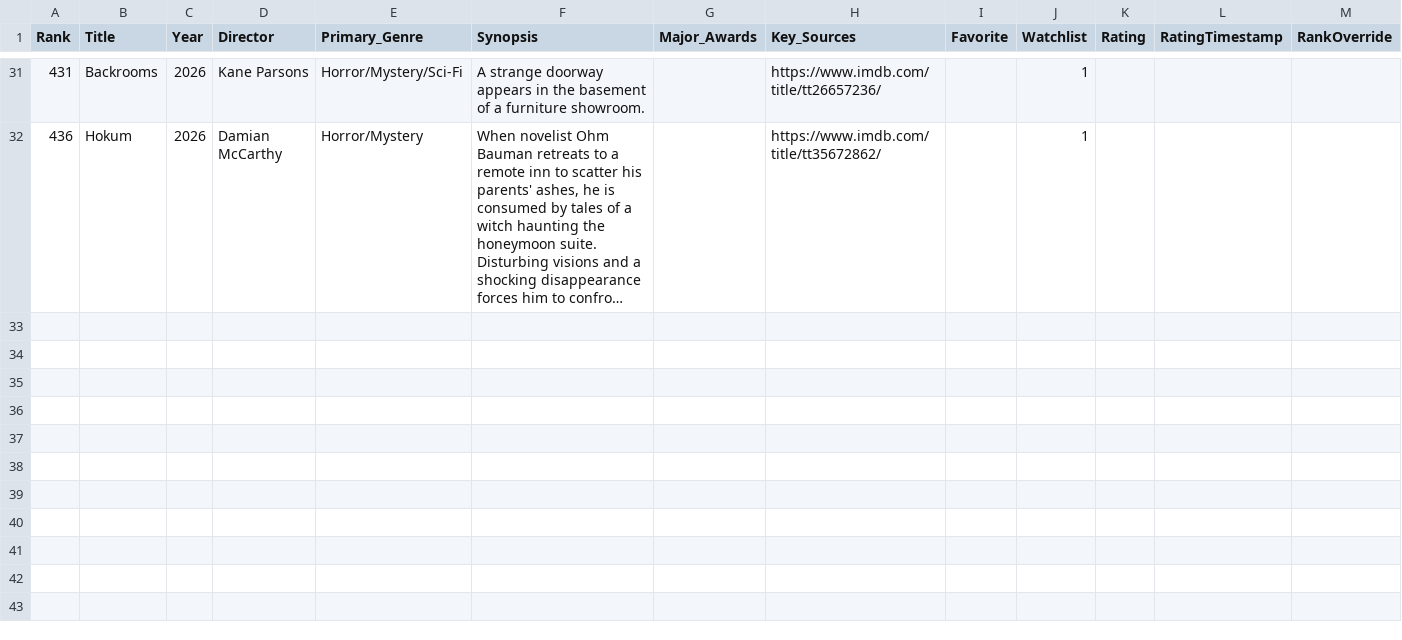
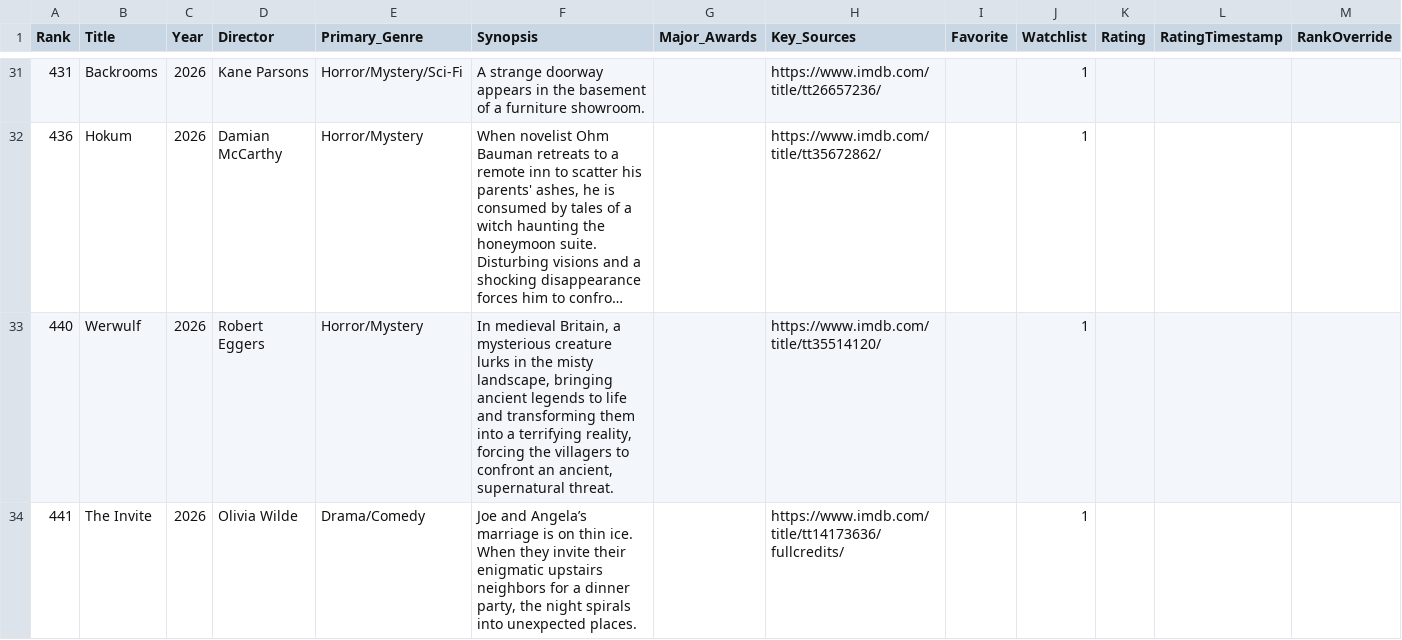
Before and after one commit to EwanWatson/cinevault, a CSV file: data/films_2026.csv, drawn as a sheet; only a part is shown, gaps mark what is left out; long unchanged cells end in …; the diff names each change by its address in the sheet, - before the commit and + after, or states it on an @@ line.

```diff
--- a/data/films_2026.csv
+++ b/data/films_2026.csv
+row 33: 440 | Werwulf | 2026 | Robert Eggers | Horror/Mystery | In medieval Britain, a mysterious creature lurks in the misty landscape, bringing ancient legends to life and transforming them into a terrifying reality, forcing the villagers to confront an ancient, supernatural threat. |  | https://www.imdb.com/title/tt35514120/ |  | 1
+row 34: 441 | The Invite | 2026 | Olivia Wilde | Drama/Comedy | Joe and Angela’s marriage is on thin ice. When they invite their enigmatic upstairs neighbors for a dinner party, the night spirals into unexpected places. |  | https://www.imdb.com/title/tt14173636/fullcredits/ |  | 1
```
Also changed, not shown: data/films_1970s.csv, data/films_2008.csv, 3 other files.
